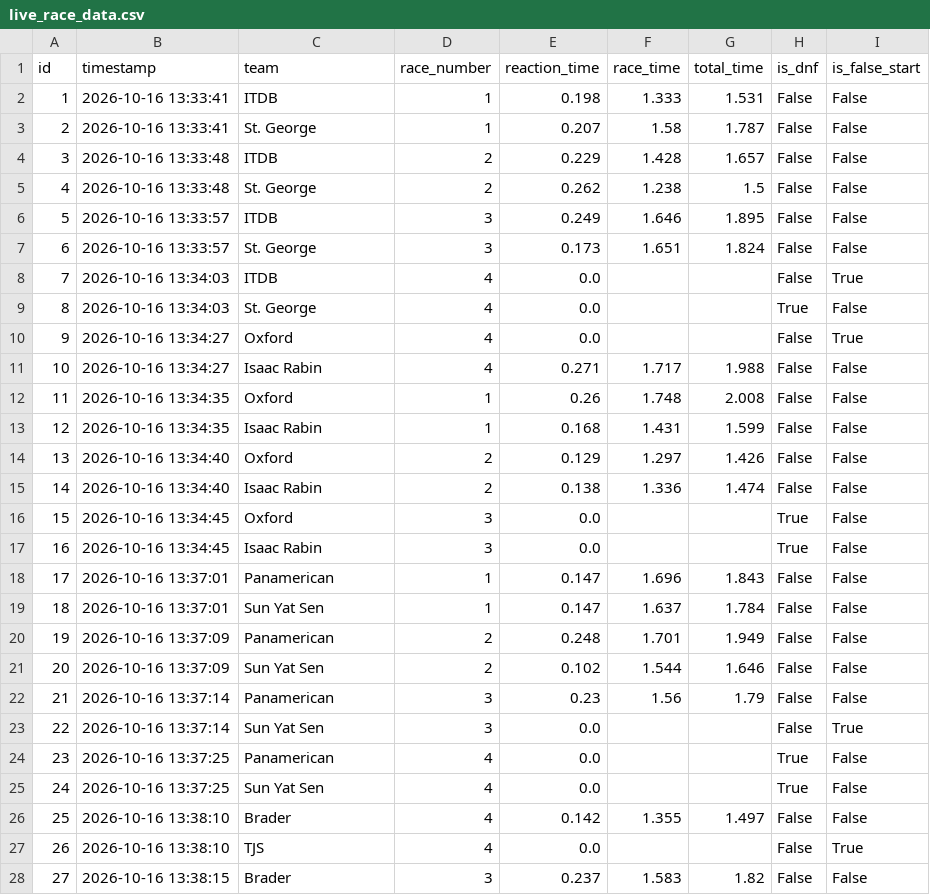
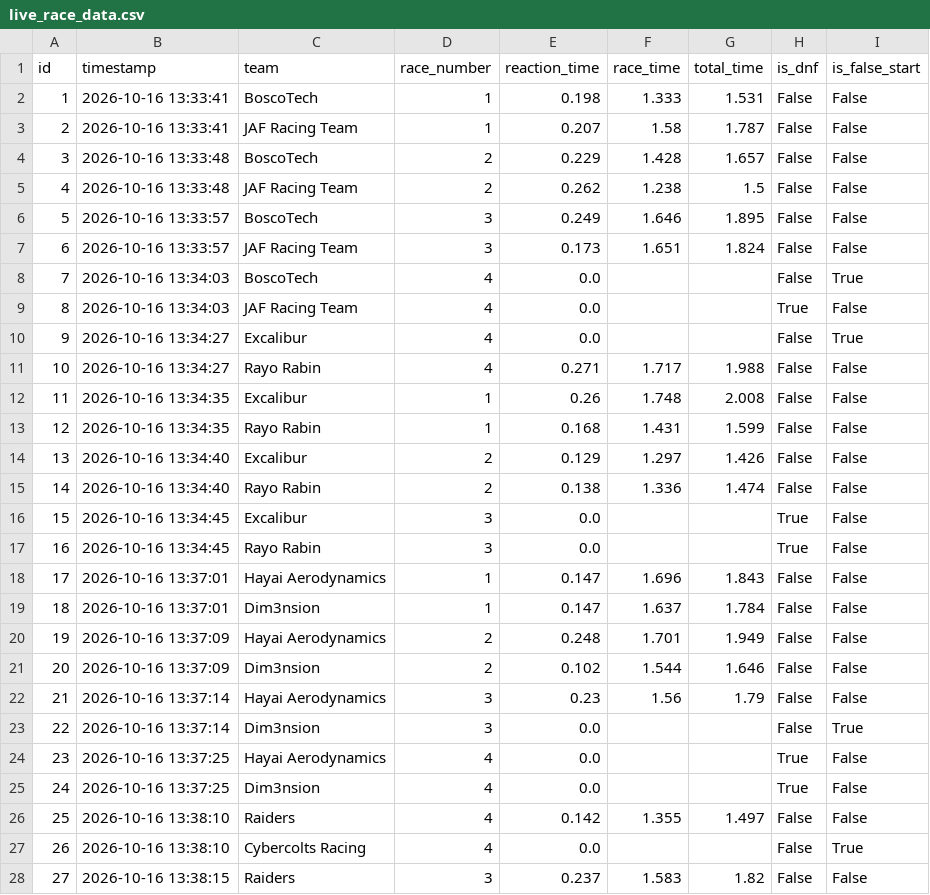
Before and after one commit to FrutoLopez/stem-racing-visualizer, a CSV file: live_race_data.csv, drawn as a sheet; only a part is shown; the diff covers the shown part only.

Commit message:
Added logos and changed team names

```diff
--- a/live_race_data.csv
+++ b/live_race_data.csv
@@ -1,28 +1,28 @@
 id,timestamp,team,race_number,reaction_time,race_time,total_time,is_dnf,is_false_start
-1,2026-10-16 13:33:41,ITDB,1,0.198,1.333,1.531,False,False
-2,2026-10-16 13:33:41,St. George,1,0.207,1.58,1.787,False,False
-3,2026-10-16 13:33:48,ITDB,2,0.229,1.428,1.657,False,False
-4,2026-10-16 13:33:48,St. George,2,0.262,1.238,1.5,False,False
-5,2026-10-16 13:33:57,ITDB,3,0.249,1.646,1.895,False,False
-6,2026-10-16 13:33:57,St. George,3,0.173,1.651,1.824,False,False
-7,2026-10-16 13:34:03,ITDB,4,0.0,,,False,True
-8,2026-10-16 13:34:03,St. George,4,0.0,,,True,False
-9,2026-10-16 13:34:27,Oxford,4,0.0,,,False,True
-10,2026-10-16 13:34:27,Isaac Rabin,4,0.271,1.717,1.988,False,False
-11,2026-10-16 13:34:35,Oxford,1,0.26,1.748,2.008,False,False
-12,2026-10-16 13:34:35,Isaac Rabin,1,0.168,1.431,1.599,False,False
-13,2026-10-16 13:34:40,Oxford,2,0.129,1.297,1.426,False,False
-14,2026-10-16 13:34:40,Isaac Rabin,2,0.138,1.336,1.474,False,False
-15,2026-10-16 13:34:45,Oxford,3,0.0,,,True,False
-16,2026-10-16 13:34:45,Isaac Rabin,3,0.0,,,True,False
-17,2026-10-16 13:37:01,Panamerican,1,0.147,1.696,1.843,False,False
-18,2026-10-16 13:37:01,Sun Yat Sen,1,0.147,1.637,1.784,False,False
-19,2026-10-16 13:37:09,Panamerican,2,0.248,1.701,1.949,False,False
-20,2026-10-16 13:37:09,Sun Yat Sen,2,0.102,1.544,1.646,False,False
-21,2026-10-16 13:37:14,Panamerican,3,0.23,1.56,1.79,False,False
-22,2026-10-16 13:37:14,Sun Yat Sen,3,0.0,,,False,True
-23,2026-10-16 13:37:25,Panamerican,4,0.0,,,True,False
-24,2026-10-16 13:37:25,Sun Yat Sen,4,0.0,,,True,False
-25,2026-10-16 13:38:10,Brader,4,0.142,1.355,1.497,False,False
-26,2026-10-16 13:38:10,TJS,4,0.0,,,False,True
-27,2026-10-16 13:38:15,Brader,3,0.237,1.583,1.82,False,False
+1,2026-10-16 13:33:41,BoscoTech,1,0.198,1.333,1.531,False,False
+2,2026-10-16 13:33:41,JAF Racing Team,1,0.207,1.58,1.787,False,False
+3,2026-10-16 13:33:48,BoscoTech,2,0.229,1.428,1.657,False,False
+4,2026-10-16 13:33:48,JAF Racing Team,2,0.262,1.238,1.5,False,False
+5,2026-10-16 13:33:57,BoscoTech,3,0.249,1.646,1.895,False,False
+6,2026-10-16 13:33:57,JAF Racing Team,3,0.173,1.651,1.824,False,False
+7,2026-10-16 13:34:03,BoscoTech,4,0.0,,,False,True
+8,2026-10-16 13:34:03,JAF Racing Team,4,0.0,,,True,False
+9,2026-10-16 13:34:27,Excalibur,4,0.0,,,False,True
+10,2026-10-16 13:34:27,Rayo Rabin,4,0.271,1.717,1.988,False,False
+11,2026-10-16 13:34:35,Excalibur,1,0.26,1.748,2.008,False,False
+12,2026-10-16 13:34:35,Rayo Rabin,1,0.168,1.431,1.599,False,False
+13,2026-10-16 13:34:40,Excalibur,2,0.129,1.297,1.426,False,False
+14,2026-10-16 13:34:40,Rayo Rabin,2,0.138,1.336,1.474,False,False
+15,2026-10-16 13:34:45,Excalibur,3,0.0,,,True,False
+16,2026-10-16 13:34:45,Rayo Rabin,3,0.0,,,True,False
+17,2026-10-16 13:37:01,Hayai Aerodynamics,1,0.147,1.696,1.843,False,False
+18,2026-10-16 13:37:01,Dim3nsion,1,0.147,1.637,1.784,False,False
+19,2026-10-16 13:37:09,Hayai Aerodynamics,2,0.248,1.701,1.949,False,False
+20,2026-10-16 13:37:09,Dim3nsion,2,0.102,1.544,1.646,False,False
+21,2026-10-16 13:37:14,Hayai Aerodynamics,3,0.23,1.56,1.79,False,False
+22,2026-10-16 13:37:14,Dim3nsion,3,0.0,,,False,True
+23,2026-10-16 13:37:25,Hayai Aerodynamics,4,0.0,,,True,False
+24,2026-10-16 13:37:25,Dim3nsion,4,0.0,,,True,False
+25,2026-10-16 13:38:10,Raiders,4,0.142,1.355,1.497,False,False
+26,2026-10-16 13:38:10,Cybercolts Racing,4,0.0,,,False,True
+27,2026-10-16 13:38:15,Raiders,3,0.237,1.583,1.82,False,False
```
Also changed, not shown: 5 edited cells elsewhere in this file, 38 other files.
